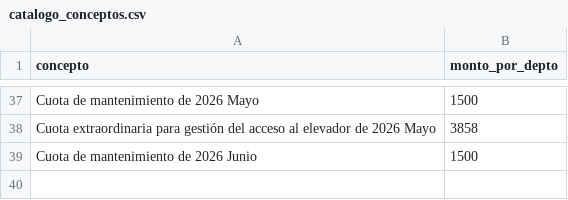
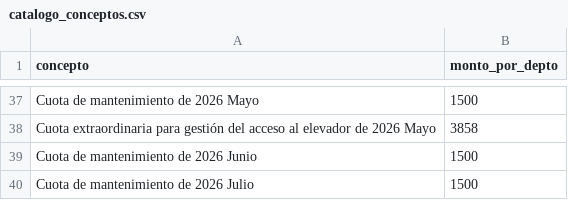
Before and after one commit to jojoriveraa/jasso-8-admin, a CSV file: docs/catalogo_conceptos.csv, drawn as a sheet; only a part is shown, gaps mark what is left out.

```diff
--- a/docs/catalogo_conceptos.csv
+++ b/docs/catalogo_conceptos.csv
@@ -39 +39,2 @@ Cuota extraordinaria para gestión del acceso al elevador de 2026 Mayo,3858
 Cuota de mantenimiento de 2026 Junio,1500
+Cuota de mantenimiento de 2026 Julio,1500
```
Also changed, not shown: docs/registro_egresos.csv, docs/registro_ingresos.csv.
